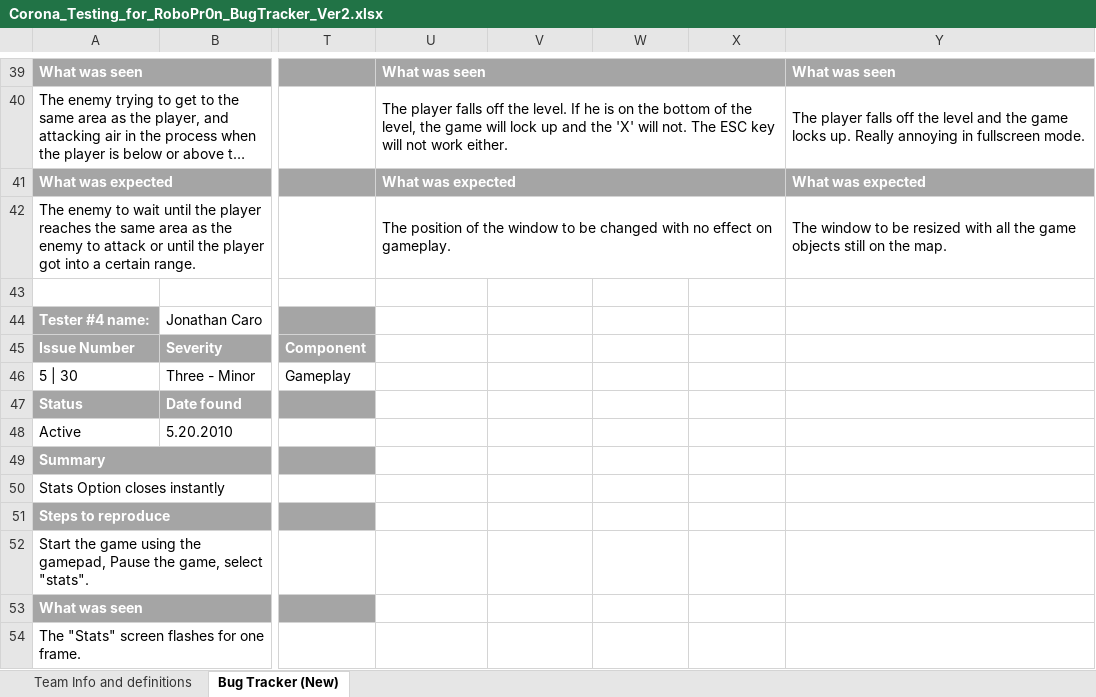
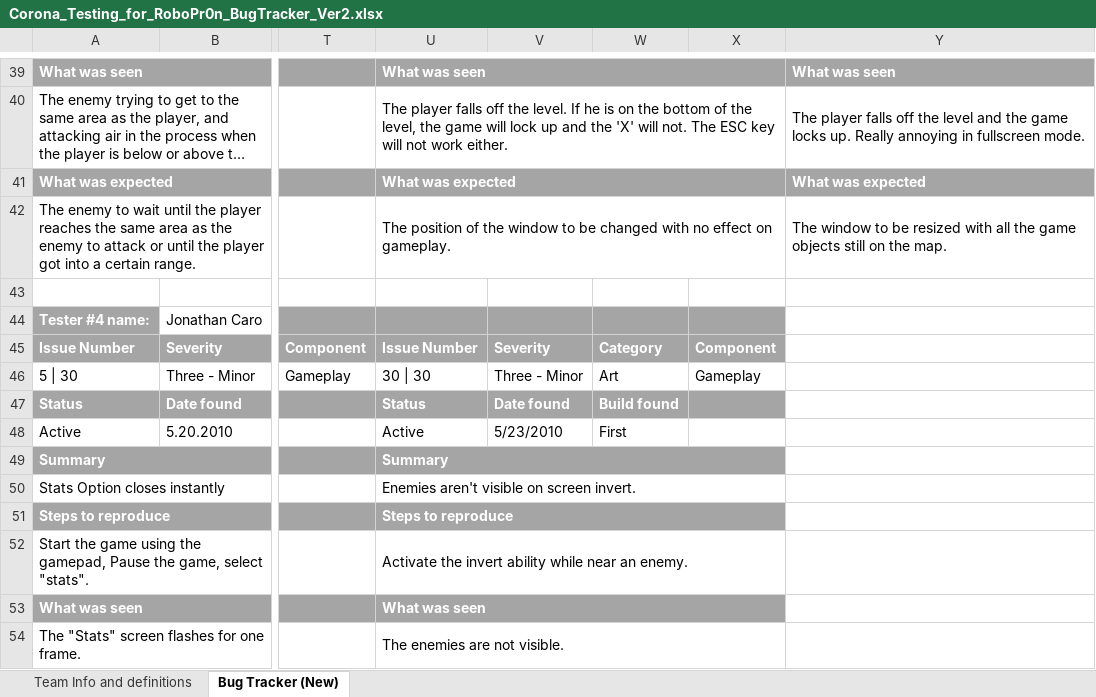
Before and after one commit to FreeZe5K/lapidem, an Excel workbook: Robo Pr0n/Corona_Testing_for_RoboPr0n_BugTracker_Ver2.xlsx, sheet Bug Tracker (New), drawn as a sheet; only a part is shown, gaps mark what is left out; long unchanged cells end in …; values as stored, in another font and other column widths than the file's, no borders; the diff covers the shown part only; the diff names each change by its address in the sheet, - before the commit and + after, or states it on an @@ line.

```diff
--- a/Robo Pr0n/Corona_Testing_for_RoboPr0n_BugTracker_Ver2.xlsx (sheet Bug Tracker (New))
+++ b/Robo Pr0n/Corona_Testing_for_RoboPr0n_BugTracker_Ver2.xlsx (sheet Bug Tracker (New))
-U44:X45 fill: none
+U44:X45 fill: #A5A5A5
-U45: (empty)
+U45: Issue Number
-V45: (empty)
+V45: Severity
-W45: (empty)
+W45: Category
-X45: (empty)
+X45: Component
-U46: (empty)
+U46: 30 | 30
-V46: (empty)
+V46: Three - Minor
-W46: (empty)
+W46: Art
-X46: (empty)
+X46: Gameplay
-U47: (empty)
+U47: Status
-U47:X47 fill: none
+U47:X47 fill: #A5A5A5
-V47: (empty)
+V47: Date found
-W47: (empty)
+W47: Build found
-U48: (empty)
+U48: Active
-V48: (empty)
+V48: 5/23/2010
-W48: (empty)
+W48: First
-U49: (empty)
+U49: Summary
-U49:X49 fill: none
+U49:X49 fill: #A5A5A5
+U49:X49 merged
-U50: (empty)
+U50: Enemies aren't visible on screen invert.
+U50:X50 merged
-U51: (empty)
+U51: Steps to reproduce
-U51:X51 fill: none
+U51:X51 fill: #A5A5A5
+U51:X51 merged
-U52: (empty)
+U52: Activate the invert ability while near an enemy.
+U52:X52 merged
-U53: (empty)
+U53: What was seen
-U53:X53 fill: none
+U53:X53 fill: #A5A5A5
+U53:X53 merged
-U54: (empty)
+U54: The enemies are not visible.
+U54:X54 merged
```
Also changed, not shown: 2 edited cells, cell formats and merged cells elsewhere in this sheet.
